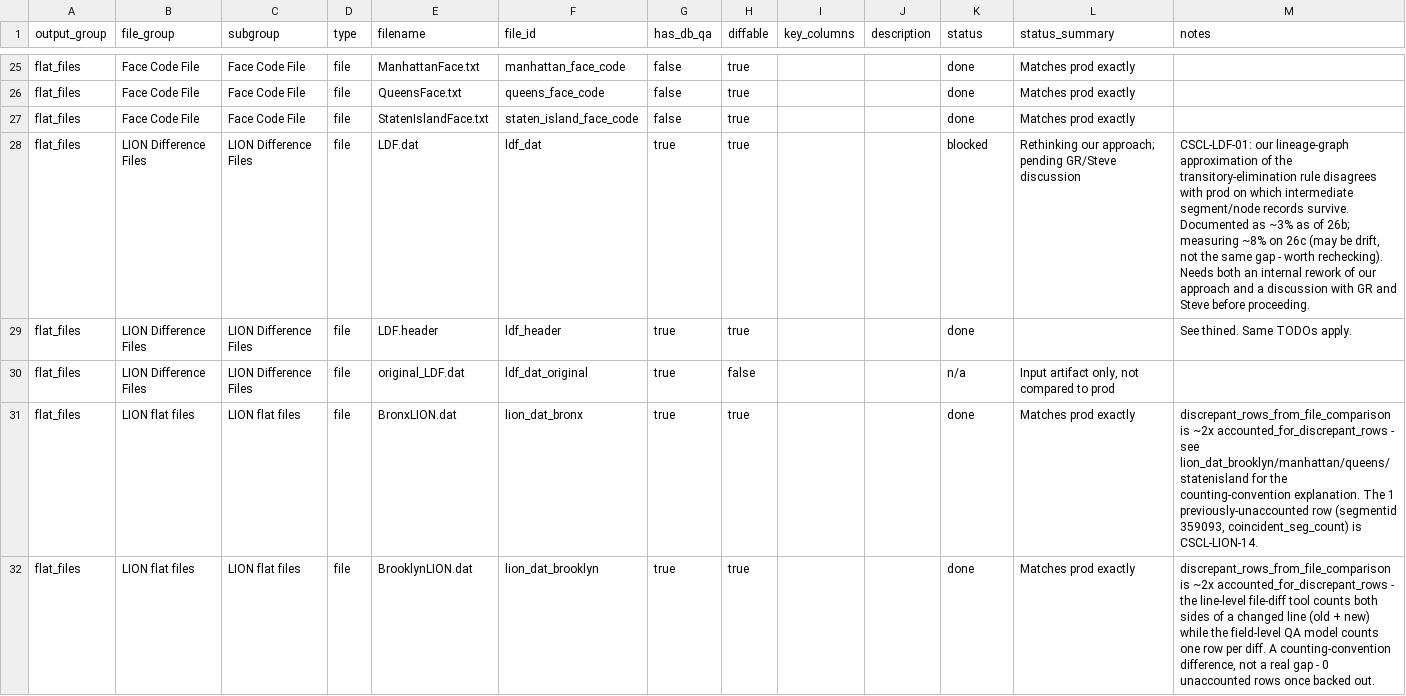
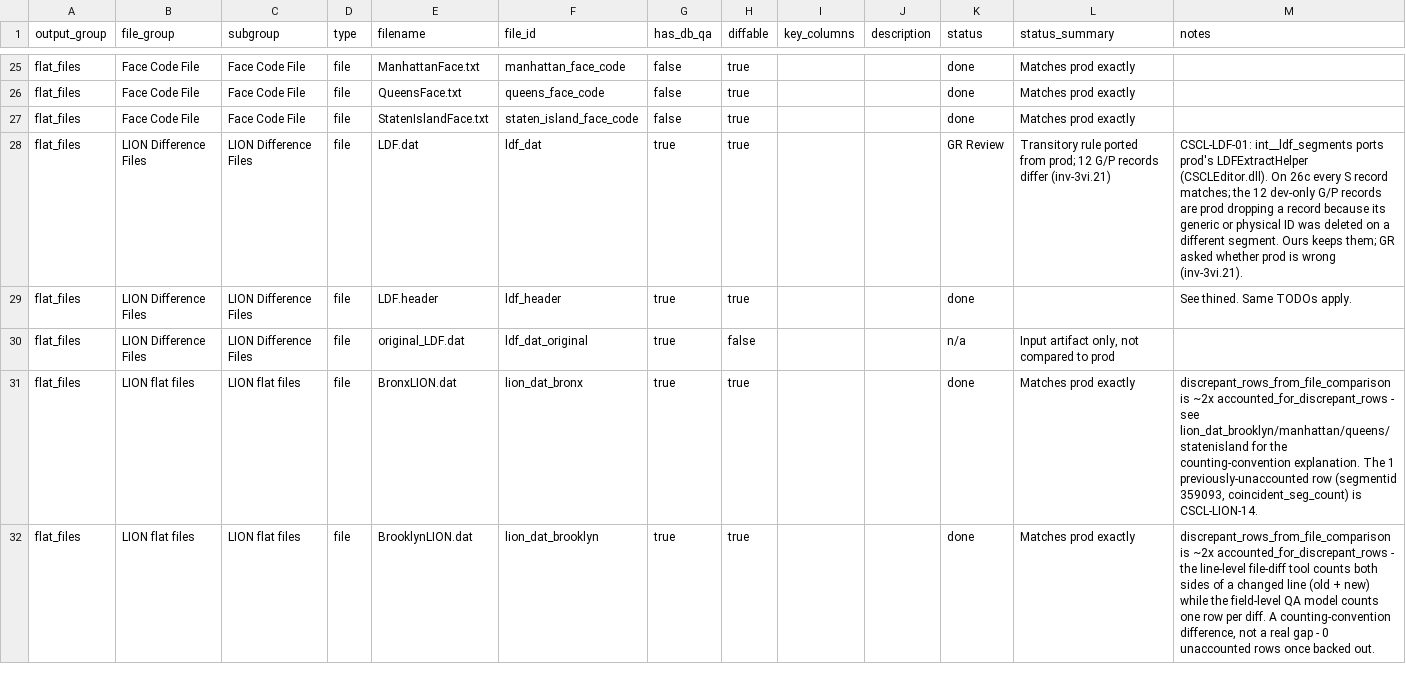
Before and after one commit to NYCPlanning/data-engineering, a CSV file: products/cscl/seeds/lion_outputs.csv, drawn as a sheet; only a part is shown, gaps mark what is left out.

```diff
--- a/products/cscl/seeds/lion_outputs.csv
+++ b/products/cscl/seeds/lion_outputs.csv
@@ -27,3 +27,3 @@ flat_files,Face Code File,Face Code File,file,QueensFace.txt,queens_face_code,fa
 flat_files,Face Code File,Face Code File,file,StatenIslandFace.txt,staten_island_face_code,false,true,,,done,Matches prod exactly,
-flat_files,LION Difference Files,LION Difference Files,file,LDF.dat,ldf_dat,true,true,,,blocked,Rethinking our approach; pending GR/Steve discussion,"CSCL-LDF-01: our lineage-graph approximation of the transitory-elimination rule disagrees with prod on which intermediate segment/node records survive. Documented as ~3% as of 26b; measuring ~8% on 26c (may be drift, not the same gap - worth rechecking). Needs both an internal rework of our approach and a discussion with GR and Steve before proceeding."
+flat_files,LION Difference Files,LION Difference Files,file,LDF.dat,ldf_dat,true,true,,,GR Review,Transitory rule ported from prod; 12 G/P records differ (inv-3vi.21),CSCL-LDF-01: int__ldf_segments ports prod's LDFExtractHelper (CSCLEditor.dll). On 26c every S record matches; the 12 dev-only G/P records are prod dropping a record because its generic or physical ID was deleted on a different segment. Ours keeps them; GR asked whether prod is wrong (inv-3vi.21).
 flat_files,LION Difference Files,LION Difference Files,file,LDF.header,ldf_header,true,true,,,done,,"See thined. Same TODOs apply."
```
Also changed, not shown: products/cscl/seeds/known_differences.csv, 8 other files.
